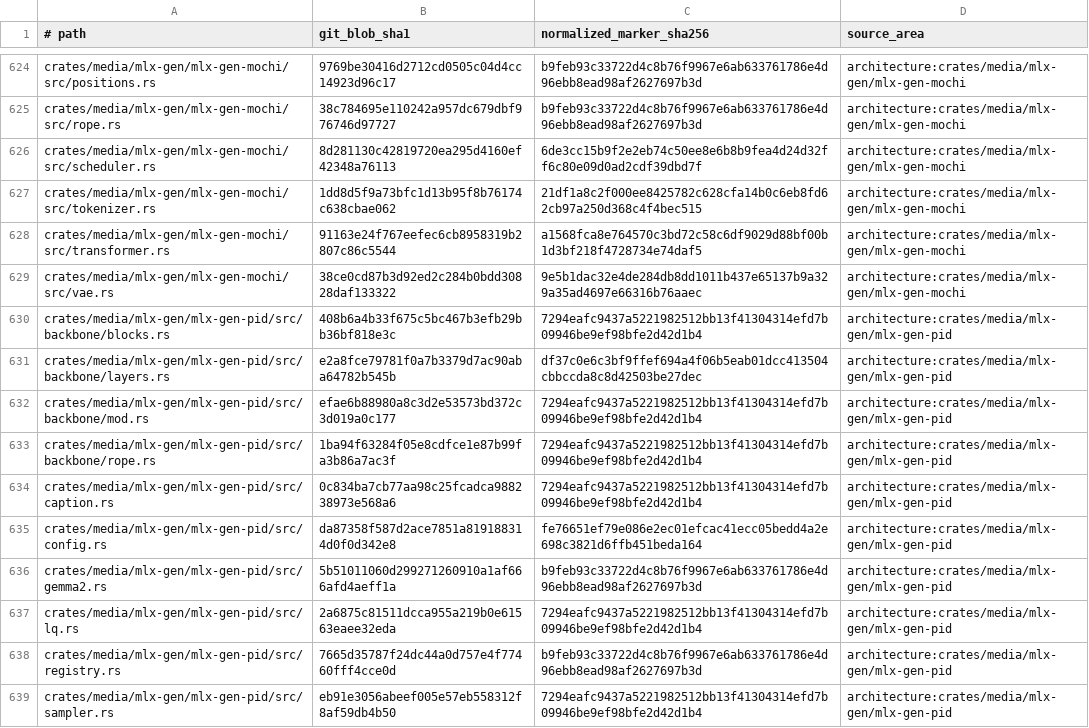
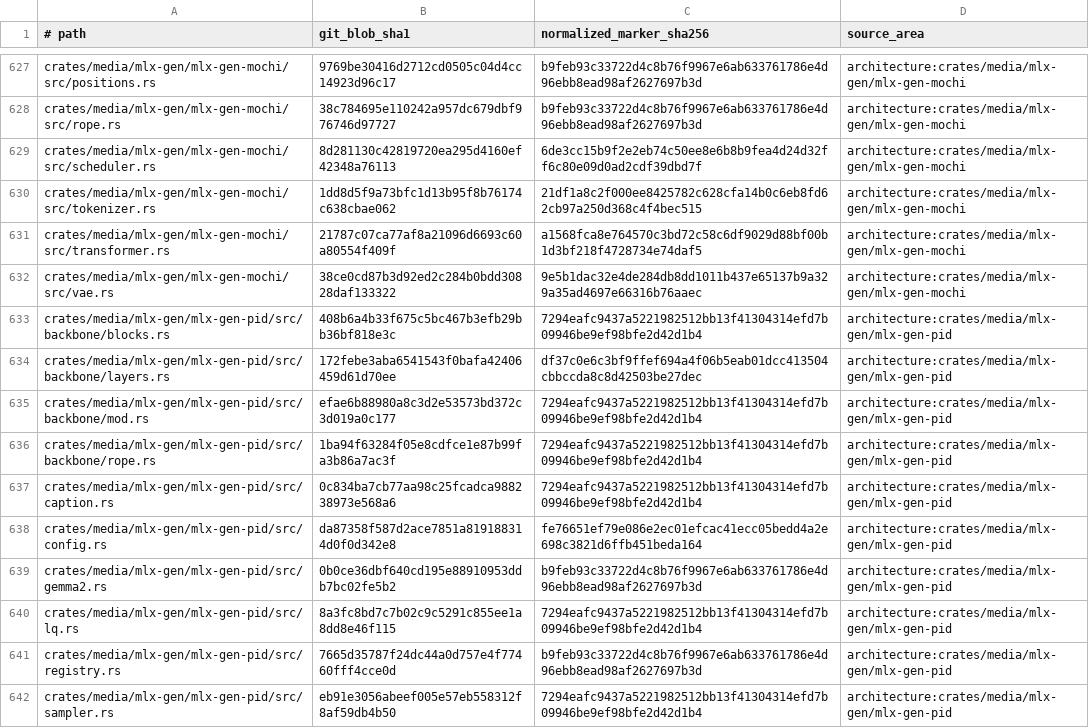
Before and after one commit to SceneWorks/SceneWorks, a TSV file: config/inference-provenance-candidates.tsv, drawn as a sheet; only a part is shown, gaps mark what is left out; the diff covers the shown part only.

```diff
--- a/config/inference-provenance-candidates.tsv
+++ b/config/inference-provenance-candidates.tsv
@@ -627,6 +630,6 @@ crates/media/mlx-gen/mlx-gen-mochi/src/scheduler.rs	8d281130c42819720ea295d4160e
 crates/media/mlx-gen/mlx-gen-mochi/src/tokenizer.rs	1dd8d5f9a73bfc1d13b95f8b76174c638cbae062	21df1a8c2f000ee8425782c628cfa14b0c6eb8fd62cb97a250d368c4f4bec515	architecture:crates/media/mlx-gen/mlx-gen-mochi
-crates/media/mlx-gen/mlx-gen-mochi/src/transformer.rs	91163e24f767eefec6cb8958319b2807c86c5544	a1568fca8e764570c3bd72c58c6df9029d88bf00b1d3bf218f4728734e74daf5	architecture:crates/media/mlx-gen/mlx-gen-mochi
+crates/media/mlx-gen/mlx-gen-mochi/src/transformer.rs	21787c07ca77af8a21096d6693c60a80554f409f	a1568fca8e764570c3bd72c58c6df9029d88bf00b1d3bf218f4728734e74daf5	architecture:crates/media/mlx-gen/mlx-gen-mochi
 crates/media/mlx-gen/mlx-gen-mochi/src/vae.rs	38ce0cd87b3d92ed2c284b0bdd30828daf133322	9e5b1dac32e4de284db8dd1011b437e65137b9a329a35ad4697e66316b76aaec	architecture:crates/media/mlx-gen/mlx-gen-mochi
 crates/media/mlx-gen/mlx-gen-pid/src/backbone/blocks.rs	408b6a4b33f675c5bc467b3efb29bb36bf818e3c	7294eafc9437a5221982512bb13f41304314efd7b09946be9ef98bfe2d42d1b4	architecture:crates/media/mlx-gen/mlx-gen-pid
-crates/media/mlx-gen/mlx-gen-pid/src/backbone/layers.rs	e2a8fce79781f0a7b3379d7ac90aba64782b545b	df37c0e6c3bf9ffef694a4f06b5eab01dcc413504cbbccda8c8d42503be27dec	architecture:crates/media/mlx-gen/mlx-gen-pid
+crates/media/mlx-gen/mlx-gen-pid/src/backbone/layers.rs	172febe3aba6541543f0bafa42406459d61d70ee	df37c0e6c3bf9ffef694a4f06b5eab01dcc413504cbbccda8c8d42503be27dec	architecture:crates/media/mlx-gen/mlx-gen-pid
 crates/media/mlx-gen/mlx-gen-pid/src/backbone/mod.rs	efae6b88980a8c3d2e53573bd372c3d019a0c177	7294eafc9437a5221982512bb13f41304314efd7b09946be9ef98bfe2d42d1b4	architecture:crates/media/mlx-gen/mlx-gen-pid
@@ -635,4 +638,4 @@ crates/media/mlx-gen/mlx-gen-pid/src/caption.rs	0c834ba7cb77aa98c25fcadca9882389
 crates/media/mlx-gen/mlx-gen-pid/src/config.rs	da87358f587d2ace7851a819188314d0f0d342e8	fe76651ef79e086e2ec01efcac41ecc05bedd4a2e698c3821d6ffb451beda164	architecture:crates/media/mlx-gen/mlx-gen-pid
-crates/media/mlx-gen/mlx-gen-pid/src/gemma2.rs	5b51011060d299271260910a1af666afd4aeff1a	b9feb93c33722d4c8b76f9967e6ab633761786e4d96ebb8ead98af2627697b3d	architecture:crates/media/mlx-gen/mlx-gen-pid
-crates/media/mlx-gen/mlx-gen-pid/src/lq.rs	2a6875c81511dcca955a219b0e61563eaee32eda	7294eafc9437a5221982512bb13f41304314efd7b09946be9ef98bfe2d42d1b4	architecture:crates/media/mlx-gen/mlx-gen-pid
+crates/media/mlx-gen/mlx-gen-pid/src/gemma2.rs	0b0ce36dbf640cd195e88910953ddb7bc02fe5b2	b9feb93c33722d4c8b76f9967e6ab633761786e4d96ebb8ead98af2627697b3d	architecture:crates/media/mlx-gen/mlx-gen-pid
+crates/media/mlx-gen/mlx-gen-pid/src/lq.rs	8a3fc8bd7c7b02c9c5291c855ee1a8dd8e46f115	7294eafc9437a5221982512bb13f41304314efd7b09946be9ef98bfe2d42d1b4	architecture:crates/media/mlx-gen/mlx-gen-pid
 crates/media/mlx-gen/mlx-gen-pid/src/registry.rs	7665d35787f24dc44a0d757e4f77460fff4cce0d	b9feb93c33722d4c8b76f9967e6ab633761786e4d96ebb8ead98af2627697b3d	architecture:crates/media/mlx-gen/mlx-gen-pid
```
Also changed, not shown: 5 added rows, 2 removed rows and 126 edited cells elsewhere in this file, 17 other files.
